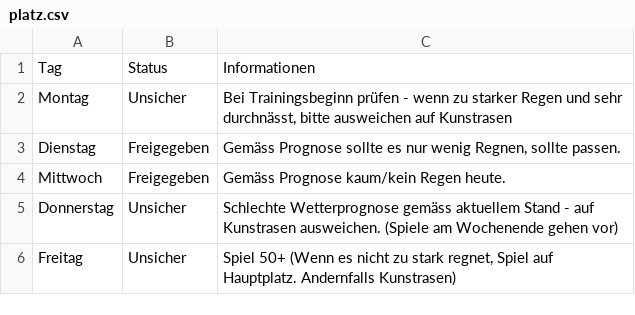
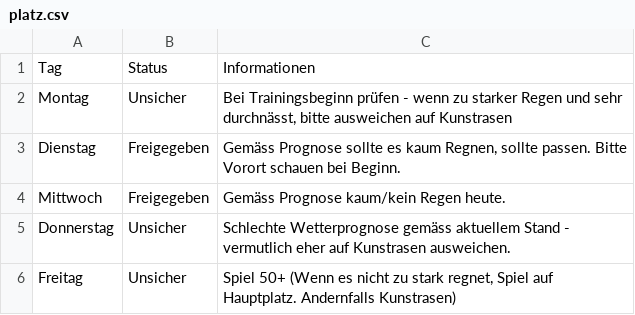
Before and after one commit to marsl21/Rasenplatz, a CSV file: platz.csv, drawn as a sheet.

Commit message:
Add files via upload

```diff
--- a/platz.csv
+++ b/platz.csv
@@ -2,5 +2,5 @@
 Montag;Unsicher;Bei Trainingsbeginn prüfen - wenn zu starker Regen und sehr durchnässt, bitte ausweichen auf Kunstrasen
-Dienstag;Freigegeben;Gemäss Prognose sollte es nur wenig Regnen, sollte passen.
+Dienstag;Freigegeben;Gemäss Prognose sollte es kaum Regnen, sollte passen. Bitte Vorort schauen bei Beginn.
 Mittwoch;Freigegeben;Gemäss Prognose kaum/kein Regen heute.
-Donnerstag;Unsicher;Schlechte Wetterprognose gemäss aktuellem Stand - auf Kunstrasen ausweichen. (Spiele am Wochenende gehen vor)
+Donnerstag;Unsicher;Schlechte Wetterprognose gemäss aktuellem Stand - vermutlich eher auf Kunstrasen ausweichen.
 Freitag;Unsicher;Spiel 50+ (Wenn es nicht zu stark regnet, Spiel auf Hauptplatz. Andernfalls Kunstrasen)
```
